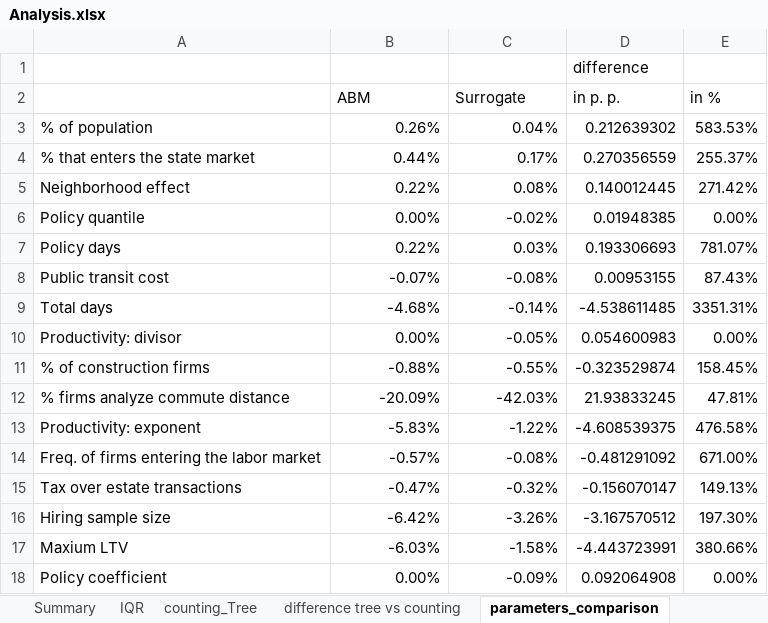
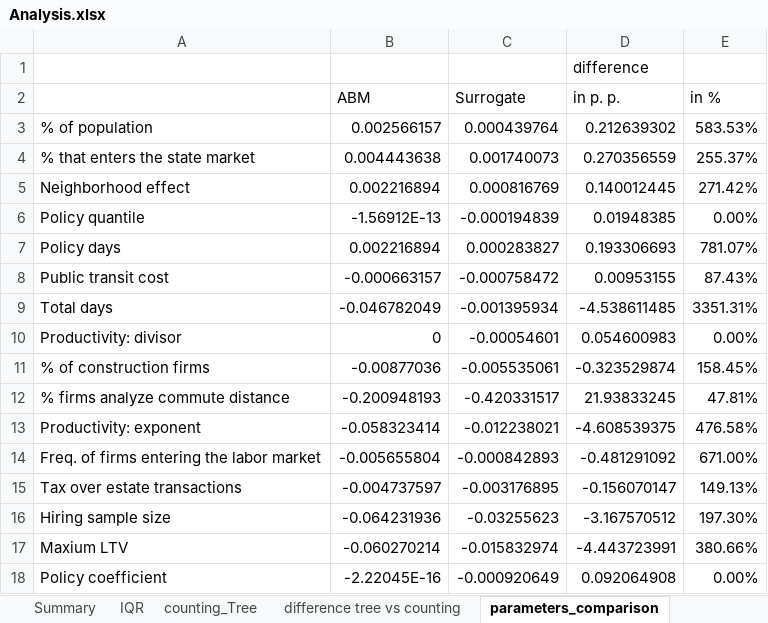
Before and after one commit to BAFurtado/MLsimulatesABMtowardsPolicy_outdated, an Excel workbook: pre_processed_data/Analysis.xlsx, sheet parameters_comparison, drawn as a sheet; only a part is shown; values as stored, in another font and other column widths than the file's, no borders; conditional formats not drawn; the diff covers the shown part only; the diff names each change by its address in the sheet, - before the commit and + after, or states it on an @@ line.

```diff
--- a/pre_processed_data/Analysis.xlsx (sheet parameters_comparison)
+++ b/pre_processed_data/Analysis.xlsx (sheet parameters_comparison)
-B3 (ABM): 0.26%
+B3 (ABM): 0.002566157
-C3 (Surrogate): 0.04%
+C3 (Surrogate): 0.000439764
-B4 (ABM): 0.44%
+B4 (ABM): 0.004443638
-C4 (Surrogate): 0.17%
+C4 (Surrogate): 0.001740073
-B5 (ABM): 0.22%
+B5 (ABM): 0.002216894
-C5 (Surrogate): 0.08%
+C5 (Surrogate): 0.000816769
-B6 (ABM): 0.00%
+B6 (ABM): -1.56912E-13
-C6 (Surrogate): -0.02%
+C6 (Surrogate): -0.000194839
-B7 (ABM): 0.22%
+B7 (ABM): 0.002216894
-C7 (Surrogate): 0.03%
+C7 (Surrogate): 0.000283827
-B8 (ABM): -0.07%
+B8 (ABM): -0.000663157
-C8 (Surrogate): -0.08%
+C8 (Surrogate): -0.000758472
-B9 (ABM): -4.68%
+B9 (ABM): -0.046782049
-C9 (Surrogate): -0.14%
+C9 (Surrogate): -0.001395934
-B10 (ABM): 0.00%
+B10 (ABM): 0
-C10 (Surrogate): -0.05%
+C10 (Surrogate): -0.00054601
-B11 (ABM): -0.88%
+B11 (ABM): -0.00877036
-C11 (Surrogate): -0.55%
+C11 (Surrogate): -0.005535061
-B12 (ABM): -20.09%
+B12 (ABM): -0.200948193
-C12 (Surrogate): -42.03%
+C12 (Surrogate): -0.420331517
-B13 (ABM): -5.83%
+B13 (ABM): -0.058323414
-C13 (Surrogate): -1.22%
+C13 (Surrogate): -0.012238021
-B14 (ABM): -0.57%
+B14 (ABM): -0.005655804
-C14 (Surrogate): -0.08%
+C14 (Surrogate): -0.000842893
-B15 (ABM): -0.47%
+B15 (ABM): -0.004737597
-C15 (Surrogate): -0.32%
+C15 (Surrogate): -0.003176895
-B16 (ABM): -6.42%
+B16 (ABM): -0.064231936
-C16 (Surrogate): -3.26%
+C16 (Surrogate): -0.03255623
-B17 (ABM): -6.03%
+B17 (ABM): -0.060270214
-C17 (Surrogate): -1.58%
+C17 (Surrogate): -0.015832974
-B18 (ABM): 0.00%
+B18 (ABM): -2.22045E-16
-C18 (Surrogate): -0.09%
+C18 (Surrogate): -0.000920649
```
Also changed, not shown: 14 edited cells elsewhere in this sheet, sheet Summary, 6 other files.
